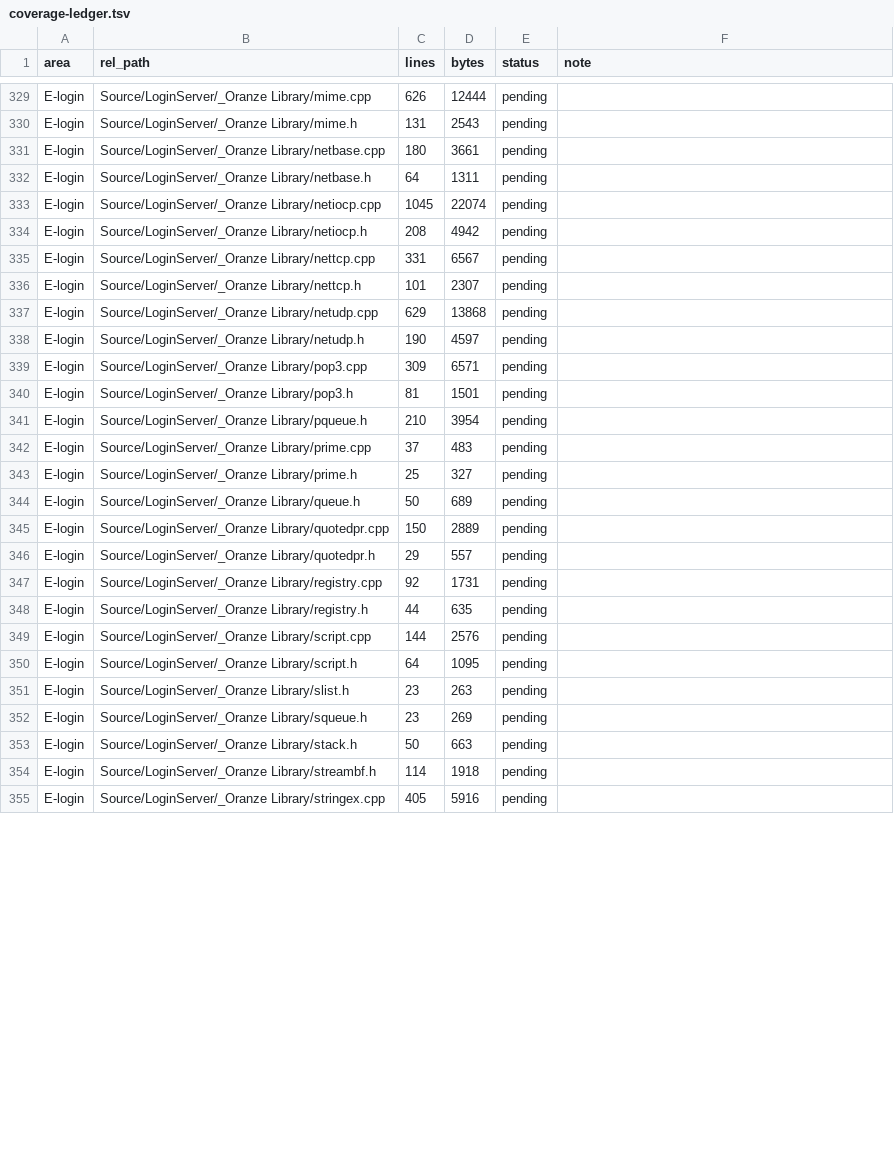
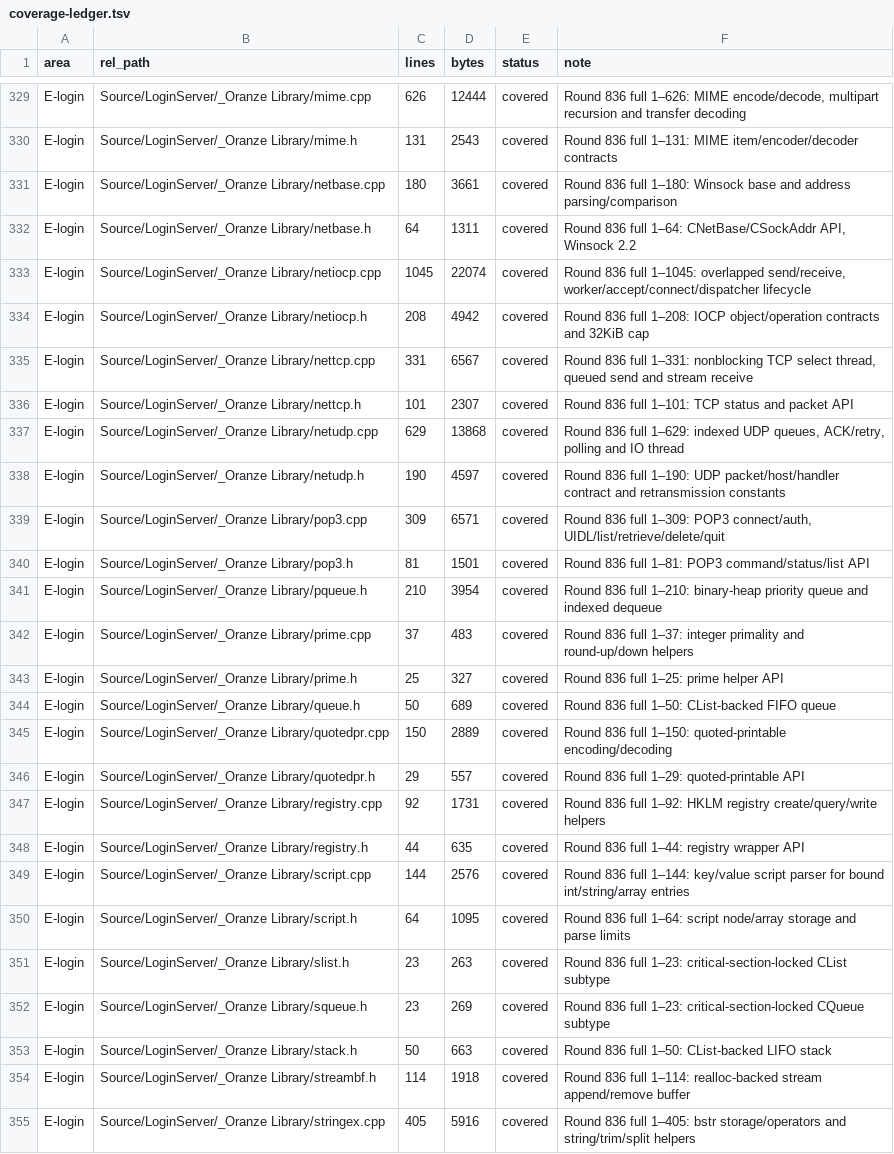
Before and after one commit to iamcheyan/Mir3-Research, a TSV file: docs/source-vs-reverse/coverage-ledger.tsv, drawn as a sheet; only a part is shown, gaps mark what is left out; the diff covers the shown part only; the diff names each change by its address in the sheet, - before the commit and + after, or states it on an @@ line.

```diff
--- a/docs/source-vs-reverse/coverage-ledger.tsv
+++ b/docs/source-vs-reverse/coverage-ledger.tsv
-E329:E355 (status): pending
+E329:E355 (status): covered
-F329 (note): (empty)
+F329 (note): Round 836 full 1–626: MIME encode/decode, multipart recursion and transfer decoding
-F330 (note): (empty)
+F330 (note): Round 836 full 1–131: MIME item/encoder/decoder contracts
-F331 (note): (empty)
+F331 (note): Round 836 full 1–180: Winsock base and address parsing/comparison
-F332 (note): (empty)
+F332 (note): Round 836 full 1–64: CNetBase/CSockAddr API, Winsock 2.2
-F333 (note): (empty)
+F333 (note): Round 836 full 1–1045: overlapped send/receive, worker/accept/connect/dispatcher lifecycle
-F334 (note): (empty)
+F334 (note): Round 836 full 1–208: IOCP object/operation contracts and 32KiB cap
-F335 (note): (empty)
+F335 (note): Round 836 full 1–331: nonblocking TCP select thread, queued send and stream receive
-F336 (note): (empty)
+F336 (note): Round 836 full 1–101: TCP status and packet API
-F337 (note): (empty)
+F337 (note): Round 836 full 1–629: indexed UDP queues, ACK/retry, polling and IO thread
-F338 (note): (empty)
+F338 (note): Round 836 full 1–190: UDP packet/host/handler contract and retransmission constants
-F339 (note): (empty)
+F339 (note): Round 836 full 1–309: POP3 connect/auth, UIDL/list/retrieve/delete/quit
-F340 (note): (empty)
+F340 (note): Round 836 full 1–81: POP3 command/status/list API
-F341 (note): (empty)
+F341 (note): Round 836 full 1–210: binary-heap priority queue and indexed dequeue
-F342 (note): (empty)
+F342 (note): Round 836 full 1–37: integer primality and round-up/down helpers
-F343 (note): (empty)
+F343 (note): Round 836 full 1–25: prime helper API
-F344 (note): (empty)
+F344 (note): Round 836 full 1–50: CList-backed FIFO queue
-F345 (note): (empty)
+F345 (note): Round 836 full 1–150: quoted-printable encoding/decoding
-F346 (note): (empty)
+F346 (note): Round 836 full 1–29: quoted-printable API
-F347 (note): (empty)
+F347 (note): Round 836 full 1–92: HKLM registry create/query/write helpers
-F348 (note): (empty)
+F348 (note): Round 836 full 1–44: registry wrapper API
-F349 (note): (empty)
+F349 (note): Round 836 full 1–144: key/value script parser for bound int/string/array entries
-F350 (note): (empty)
+F350 (note): Round 836 full 1–64: script node/array storage and parse limits
-F351 (note): (empty)
+F351 (note): Round 836 full 1–23: critical-section-locked CList subtype
-F352 (note): (empty)
+F352 (note): Round 836 full 1–23: critical-section-locked CQueue subtype
-F353 (note): (empty)
+F353 (note): Round 836 full 1–50: CList-backed LIFO stack
-F354 (note): (empty)
+F354 (note): Round 836 full 1–114: realloc-backed stream append/remove buffer
-F355 (note): (empty)
+F355 (note): Round 836 full 1–405: bstr storage/operators and string/trim/split helpers
```
Also changed, not shown: 78 edited cells elsewhere in this file, 2 other files.
